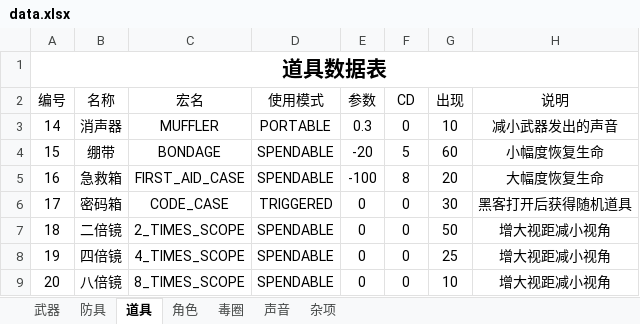
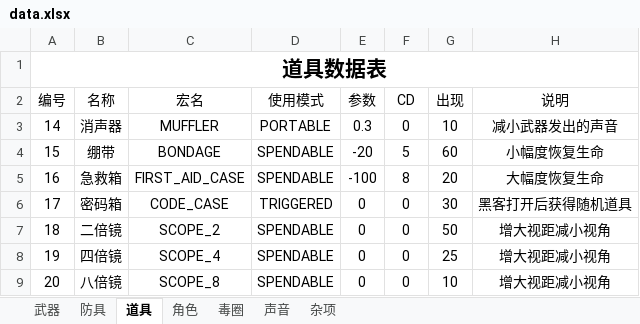
Before and after one commit to eesast/AIchallenge2, an Excel workbook: logic/sheet/data.xlsx, sheet 道具, drawn as a sheet; values as stored, in another font and other column widths than the file's, no borders; the diff names each change by its address in the sheet, - before the commit and + after, or states it on an @@ line.

```diff
--- a/logic/sheet/data.xlsx (sheet 道具)
+++ b/logic/sheet/data.xlsx (sheet 道具)
-C7 (宏名): 2_TIMES_SCOPE
+C7 (宏名): SCOPE_2
-C8 (宏名): 4_TIMES_SCOPE
+C8 (宏名): SCOPE_4
-C9 (宏名): 8_TIMES_SCOPE
+C9 (宏名): SCOPE_8
```
Also changed, not shown: 2 other files.
